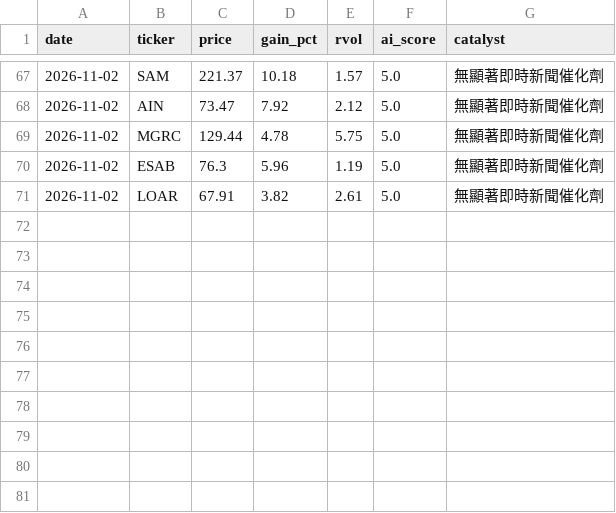
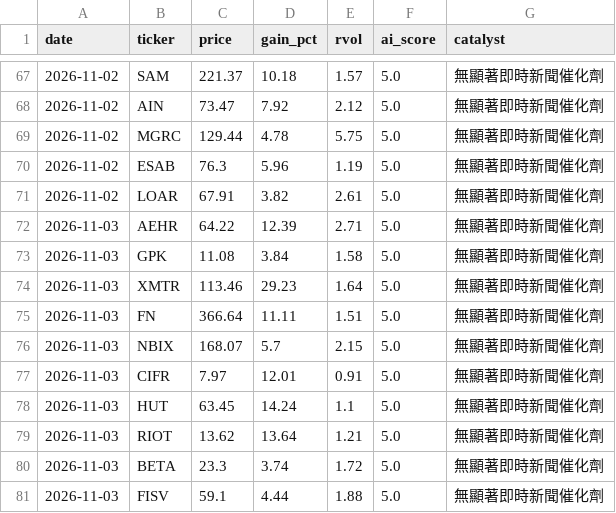
Before and after one commit to davidnmfung/ai-stock-agent, a CSV file: data/signal_history.csv, drawn as a sheet; only a part is shown, gaps mark what is left out; the diff names each change by its address in the sheet, - before the commit and + after, or states it on an @@ line.

```diff
--- a/data/signal_history.csv
+++ b/data/signal_history.csv
+row 72: 2026-11-03 | AEHR | 64.22 | 12.39 | 2.71 | 5.0 | 無顯著即時新聞催化劑
+row 73: 2026-11-03 | GPK | 11.08 | 3.84 | 1.58 | 5.0 | 無顯著即時新聞催化劑
+row 74: 2026-11-03 | XMTR | 113.46 | 29.23 | 1.64 | 5.0 | 無顯著即時新聞催化劑
+row 75: 2026-11-03 | FN | 366.64 | 11.11 | 1.51 | 5.0 | 無顯著即時新聞催化劑
+row 76: 2026-11-03 | NBIX | 168.07 | 5.7 | 2.15 | 5.0 | 無顯著即時新聞催化劑
+row 77: 2026-11-03 | CIFR | 7.97 | 12.01 | 0.91 | 5.0 | 無顯著即時新聞催化劑
+row 78: 2026-11-03 | HUT | 63.45 | 14.24 | 1.1 | 5.0 | 無顯著即時新聞催化劑
+row 79: 2026-11-03 | RIOT | 13.62 | 13.64 | 1.21 | 5.0 | 無顯著即時新聞催化劑
+row 80: 2026-11-03 | BETA | 23.3 | 3.74 | 1.72 | 5.0 | 無顯著即時新聞催化劑
+row 81: 2026-11-03 | FISV | 59.1 | 4.44 | 1.88 | 5.0 | 無顯著即時新聞催化劑
```
Also changed, not shown: 1 other file.
